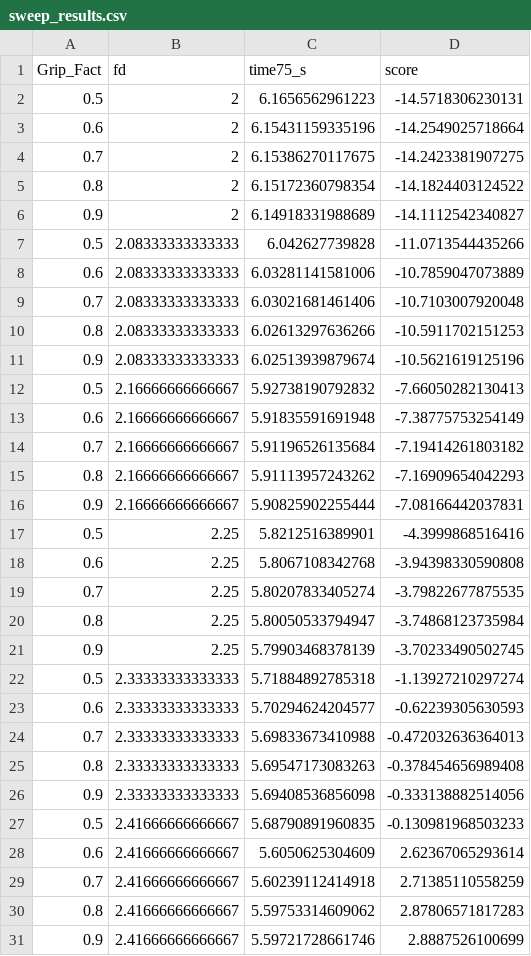
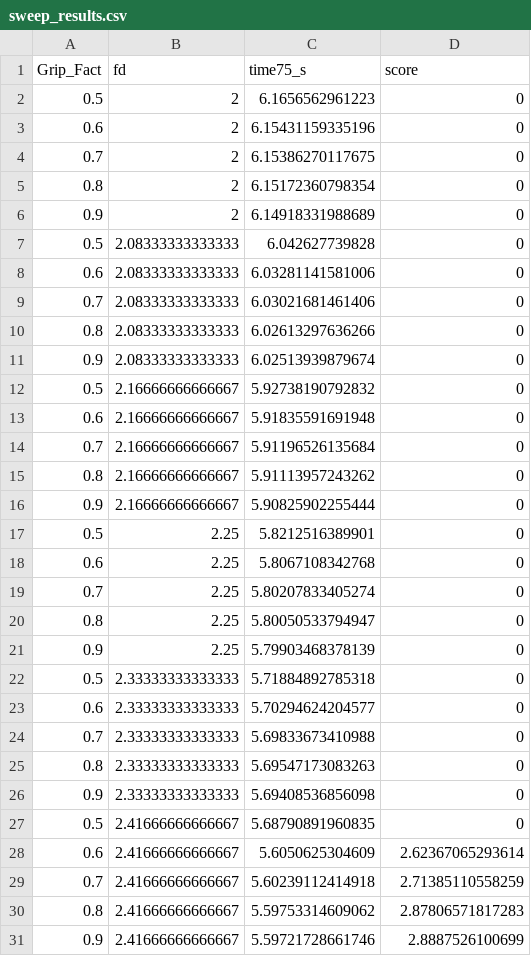
Before and after one commit to WasabiMushyPeas/FSAE-LAUNCH-CONTROL, a CSV file: sweep_results.csv, drawn as a sheet; only a part is shown; the diff covers the shown part only.

Commit message:
Update simulation results and figures
Re-generated MATLAB scripts, Simulink model, and all output figures. Updated sweep_results.csv to set score to zero for Grip_Fact=0.5, reflecting a change in scoring logic or baseline. Added missing figures to the figures directory for completeness.

```diff
--- a/sweep_results.csv
+++ b/sweep_results.csv
@@ -1,28 +1,28 @@
 Grip_Fact,fd,time75_s,score
-0.5,2,6.1656562961223,-14.5718306230131
-0.6,2,6.15431159335196,-14.2549025718664
-0.7,2,6.15386270117675,-14.2423381907275
-0.8,2,6.15172360798354,-14.1824403124522
-0.9,2,6.14918331988689,-14.1112542340827
-0.5,2.08333333333333,6.042627739828,-11.0713544435266
-0.6,2.08333333333333,6.03281141581006,-10.7859047073889
-0.7,2.08333333333333,6.03021681461406,-10.7103007920048
-0.8,2.08333333333333,6.02613297636266,-10.5911702151253
-0.9,2.08333333333333,6.02513939879674,-10.5621619125196
-0.5,2.16666666666667,5.92738190792832,-7.66050282130413
-0.6,2.16666666666667,5.91835591691948,-7.38775753254149
-0.7,2.16666666666667,5.91196526135684,-7.19414261803182
-0.8,2.16666666666667,5.91113957243262,-7.16909654042293
-0.9,2.16666666666667,5.90825902255444,-7.08166442037831
-0.5,2.25,5.8212516389901,-4.3999868516416
-0.6,2.25,5.8067108342768,-3.94398330590808
-0.7,2.25,5.80207833405274,-3.79822677875535
-0.8,2.25,5.80050533794947,-3.74868123735984
-0.9,2.25,5.79903468378139,-3.70233490502745
-0.5,2.33333333333333,5.71884892785318,-1.13927210297274
-0.6,2.33333333333333,5.70294624204577,-0.62239305630593
-0.7,2.33333333333333,5.69833673410988,-0.472032636364013
-0.8,2.33333333333333,5.69547173083263,-0.378454656989408
-0.9,2.33333333333333,5.69408536856098,-0.333138882514056
-0.5,2.41666666666667,5.68790891960835,-0.130981968503233
+0.5,2,6.1656562961223,0
+0.6,2,6.15431159335196,0
+0.7,2,6.15386270117675,0
+0.8,2,6.15172360798354,0
+0.9,2,6.14918331988689,0
+0.5,2.08333333333333,6.042627739828,0
+0.6,2.08333333333333,6.03281141581006,0
+0.7,2.08333333333333,6.03021681461406,0
+0.8,2.08333333333333,6.02613297636266,0
+0.9,2.08333333333333,6.02513939879674,0
+0.5,2.16666666666667,5.92738190792832,0
+0.6,2.16666666666667,5.91835591691948,0
+0.7,2.16666666666667,5.91196526135684,0
+0.8,2.16666666666667,5.91113957243262,0
+0.9,2.16666666666667,5.90825902255444,0
+0.5,2.25,5.8212516389901,0
+0.6,2.25,5.8067108342768,0
+0.7,2.25,5.80207833405274,0
+0.8,2.25,5.80050533794947,0
+0.9,2.25,5.79903468378139,0
+0.5,2.33333333333333,5.71884892785318,0
+0.6,2.33333333333333,5.70294624204577,0
+0.7,2.33333333333333,5.69833673410988,0
+0.8,2.33333333333333,5.69547173083263,0
+0.9,2.33333333333333,5.69408536856098,0
+0.5,2.41666666666667,5.68790891960835,0
 0.6,2.41666666666667,5.6050625304609,2.62367065293614
```
Also changed, not shown: 43 edited cells elsewhere in this file, 19 other files.
